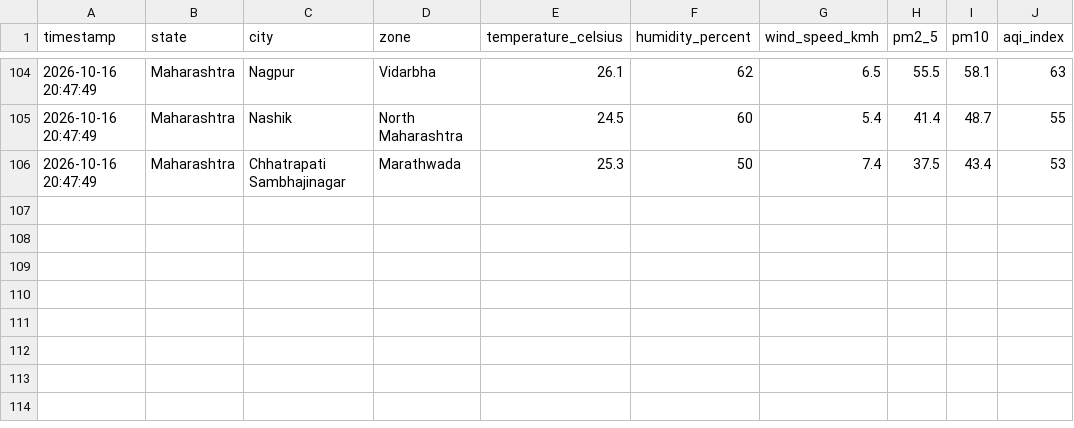
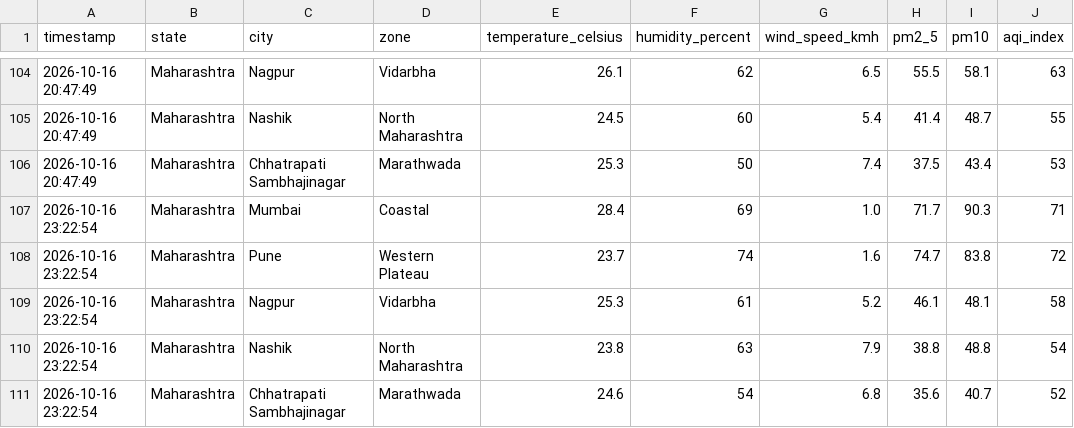
Before and after one commit to sagar00101/LIVE_Climate_Impact_Dashboard, a CSV file: maharashtra_climate_live_data.csv, drawn as a sheet; only a part is shown, gaps mark what is left out.

```diff
--- a/maharashtra_climate_live_data.csv
+++ b/maharashtra_climate_live_data.csv
@@ -106 +106,6 @@ timestamp,state,city,zone,temperature_celsius,humidity_percent,wind_speed_kmh,pm
 2026-10-16 20:47:49,Maharashtra,Chhatrapati Sambhajinagar,Marathwada,25.3,50,7.4,37.5,43.4,53
+2026-10-16 23:22:54,Maharashtra,Mumbai,Coastal,28.4,69,1.0,71.7,90.3,71
+2026-10-16 23:22:54,Maharashtra,Pune,Western Plateau,23.7,74,1.6,74.7,83.8,72
+2026-10-16 23:22:54,Maharashtra,Nagpur,Vidarbha,25.3,61,5.2,46.1,48.1,58
+2026-10-16 23:22:54,Maharashtra,Nashik,North Maharashtra,23.8,63,7.9,38.8,48.8,54
+2026-10-16 23:22:54,Maharashtra,Chhatrapati Sambhajinagar,Marathwada,24.6,54,6.8,35.6,40.7,52
```
